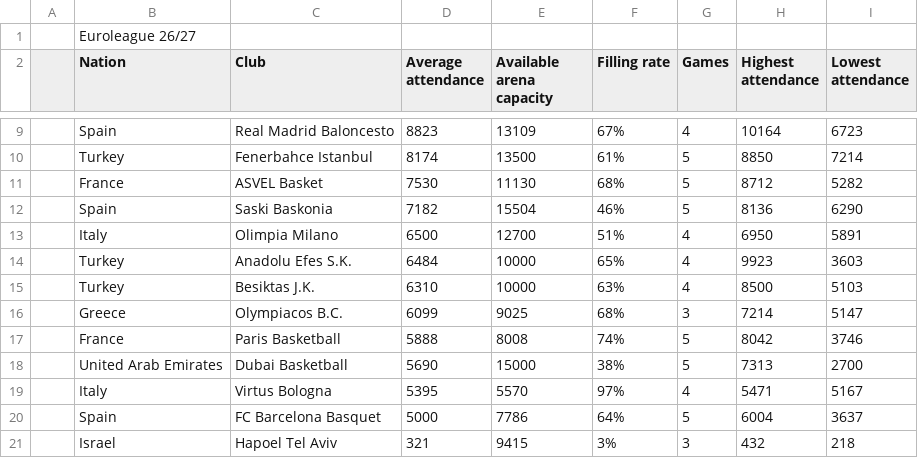
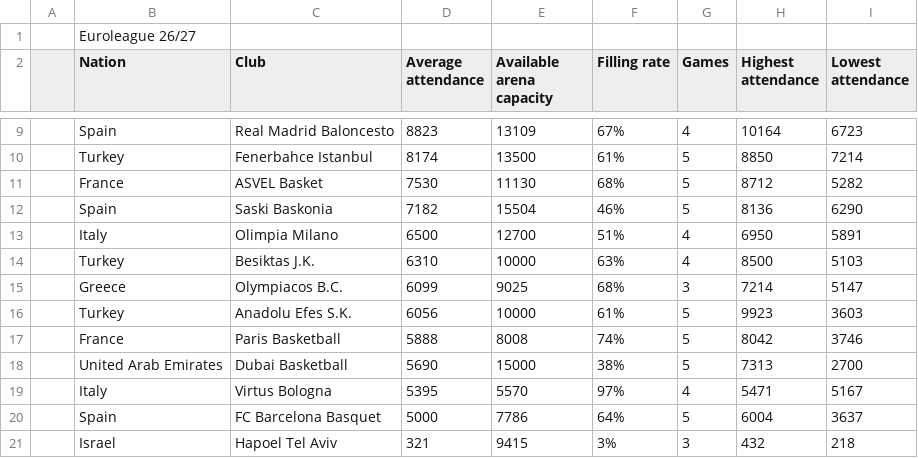
Before and after one commit to Smogikas/EUattendance, a CSV file: data/2026-27/season_tables.csv, drawn as a sheet; only a part is shown, gaps mark what is left out; removed rows and columns are numbered as before the commit, all else as after; the diff names each change by its address in the sheet, - before the commit and + after, or states it on an @@ line.

```diff
--- a/data/2026-27/season_tables.csv
+++ b/data/2026-27/season_tables.csv
-row 14:  | Turkey | Anadolu Efes S.K. | 6484 | 10000 | 65% | 4 | 9923 | 3603
+row 16:  | Turkey | Anadolu Efes S.K. | 6056 | 10000 | 61% | 5 | 9923 | 3603
```
Also changed, not shown: data/2026-27/games.csv, 2 other files.
